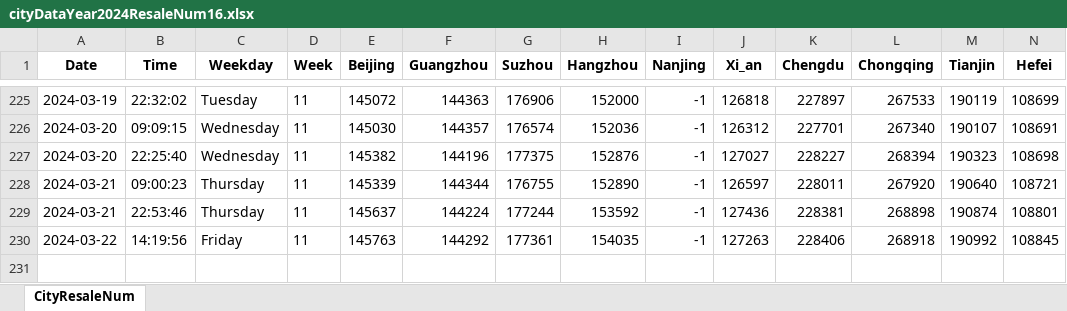
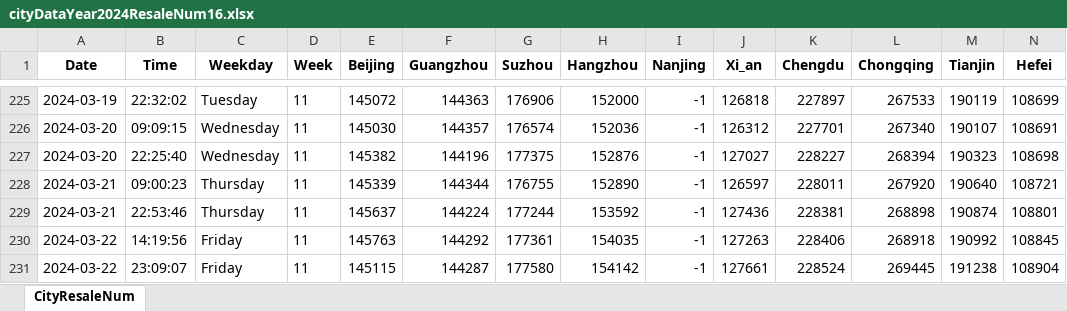
Before and after one commit to Pyrad/pyradnotes, an Excel workbook: source/RealEstate/cityDataYear2024ResaleNum16.xlsx, sheet CityResaleNum, drawn as a sheet; only a part is shown, gaps mark what is left out; values as stored, in another font and other column widths than the file's, no borders; rows hold the shown columns only; the diff names each change by its address in the sheet, - before the commit and + after, or states it on an @@ line.

Commit message:
Realestate Update resale numbers 2024-03-22 23:09

```diff
--- a/source/RealEstate/cityDataYear2024ResaleNum16.xlsx (sheet CityResaleNum)
+++ b/source/RealEstate/cityDataYear2024ResaleNum16.xlsx (sheet CityResaleNum)
+row 231: 2024-03-22 | 23:09:07 | Friday | 11 | 145115 | 144287 | 177580 | 154142 | -1 | 127661 | 228524 | 269445 | 191238 | 108904
```
Also changed, not shown: 1 other file.
